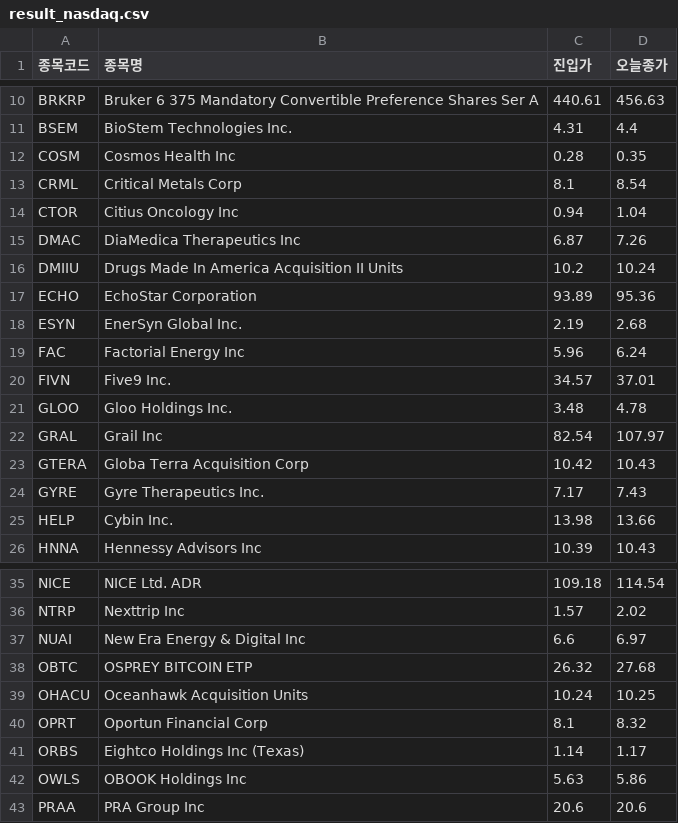
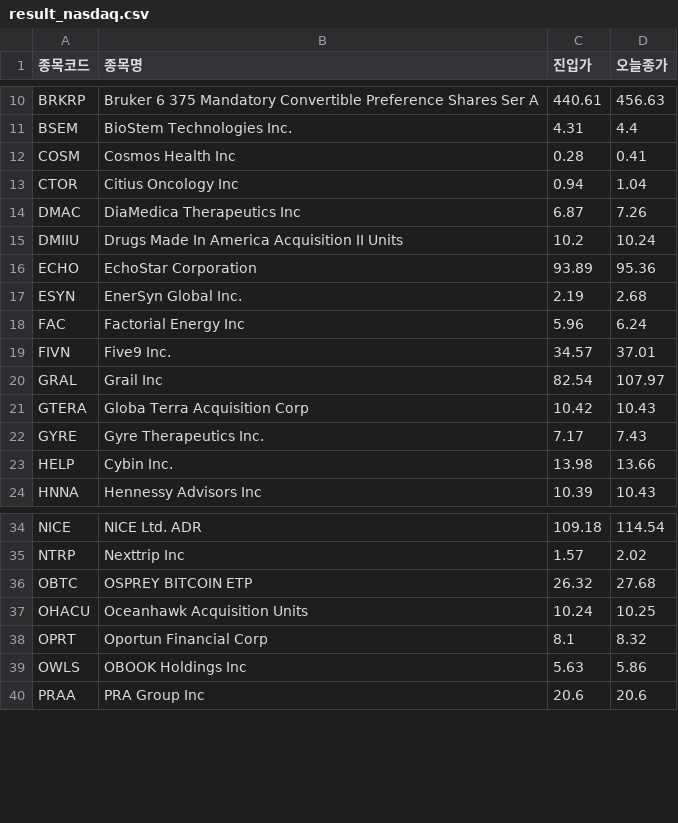
Before and after one commit to nunupop/my-stock-screener, a CSV file: result_nasdaq.csv, drawn as a sheet; only a part is shown, gaps mark what is left out; the diff covers the shown part only.

```diff
--- a/result_nasdaq.csv
+++ b/result_nasdaq.csv
@@ -11,4 +11,3 @@ BRKRP,Bruker 6 375 Mandatory Convertible Preference Shares Ser A,440.61,456.63
 BSEM,BioStem Technologies  Inc.,4.31,4.4
-COSM,Cosmos Health Inc,0.28,0.35
-CRML,Critical Metals Corp,8.1,8.54
+COSM,Cosmos Health Inc,0.28,0.41
 CTOR,Citius Oncology Inc,0.94,1.04
@@ -20,3 +19,2 @@ FAC,Factorial Energy Inc,5.96,6.24
 FIVN,Five9  Inc.,34.57,37.01
-GLOO,Gloo Holdings  Inc.,3.48,4.78
 GRAL,Grail Inc,82.54,107.97
@@ -36,3 +35,2 @@ NICE,NICE Ltd. ADR,109.18,114.54
 NTRP,Nexttrip Inc,1.57,2.02
-NUAI,New Era Energy & Digital Inc,6.6,6.97
 OBTC,OSPREY BITCOIN ETP,26.32,27.68
@@ -40,3 +38,2 @@ OHACU,Oceanhawk Acquisition Units,10.24,10.25
 OPRT,Oportun Financial Corp,8.1,8.32
-ORBS,Eightco Holdings Inc (Texas),1.14,1.17
 OWLS,OBOOK Holdings Inc,5.63,5.86
```
Also changed, not shown: 6 added rows, 5 removed rows and 1 edited cell elsewhere in this file, 1 other file.
